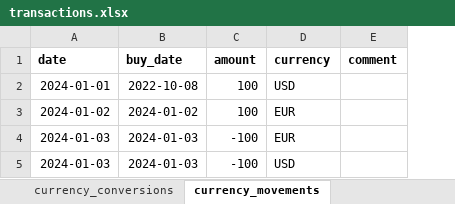
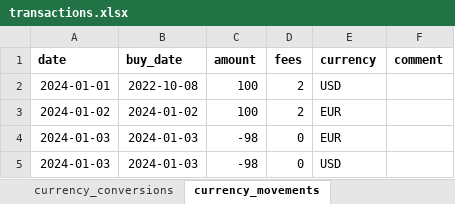
Before and after one commit to stadlmax/pyFIFOtax, an Excel workbook: example/transactions.xlsx, sheet currency_movements, drawn as a sheet; values as stored, in another font and other column widths than the file's, no borders; the diff names each change by its address in the sheet, - before the commit and + after, or states it on an @@ line.

```diff
--- a/example/transactions.xlsx (sheet currency_movements)
+++ b/example/transactions.xlsx (sheet currency_movements)
+column D (fees), rows 2-5: 2 | 2 | 0 | 0
-C4:C5 (amount): -100
+C4:C5 (amount): -98
```
Also changed, not shown: example/report_2022_awv.xlsx, example/report_2022_daily_rates.xlsx, 8 other files.
